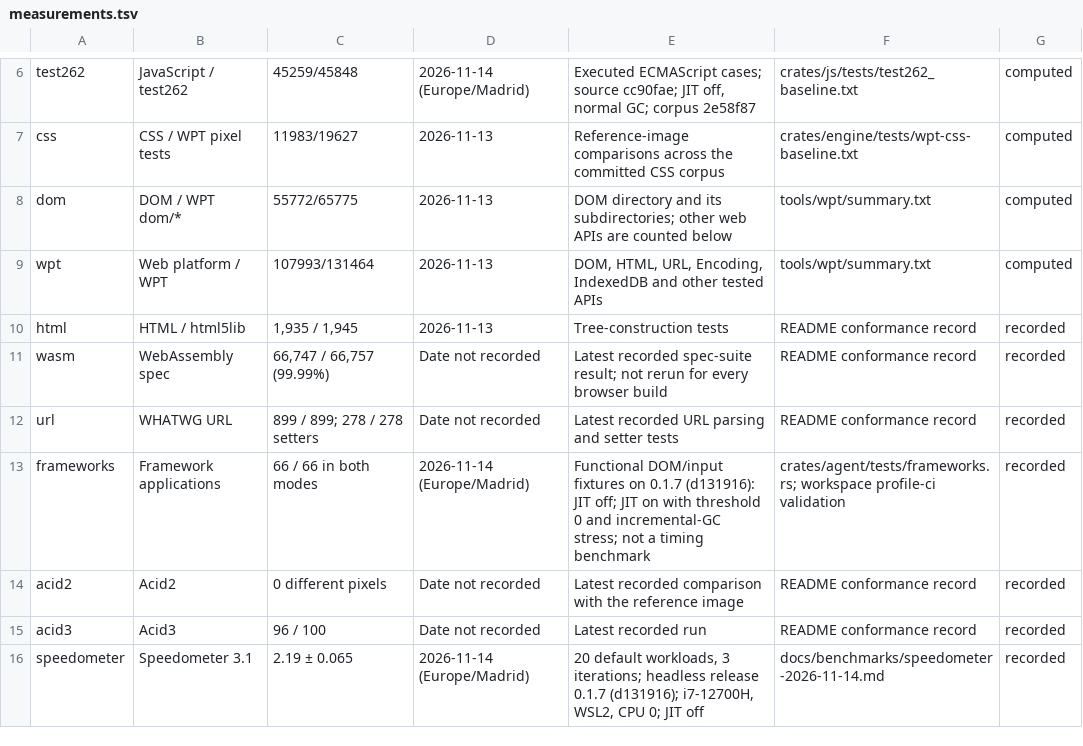
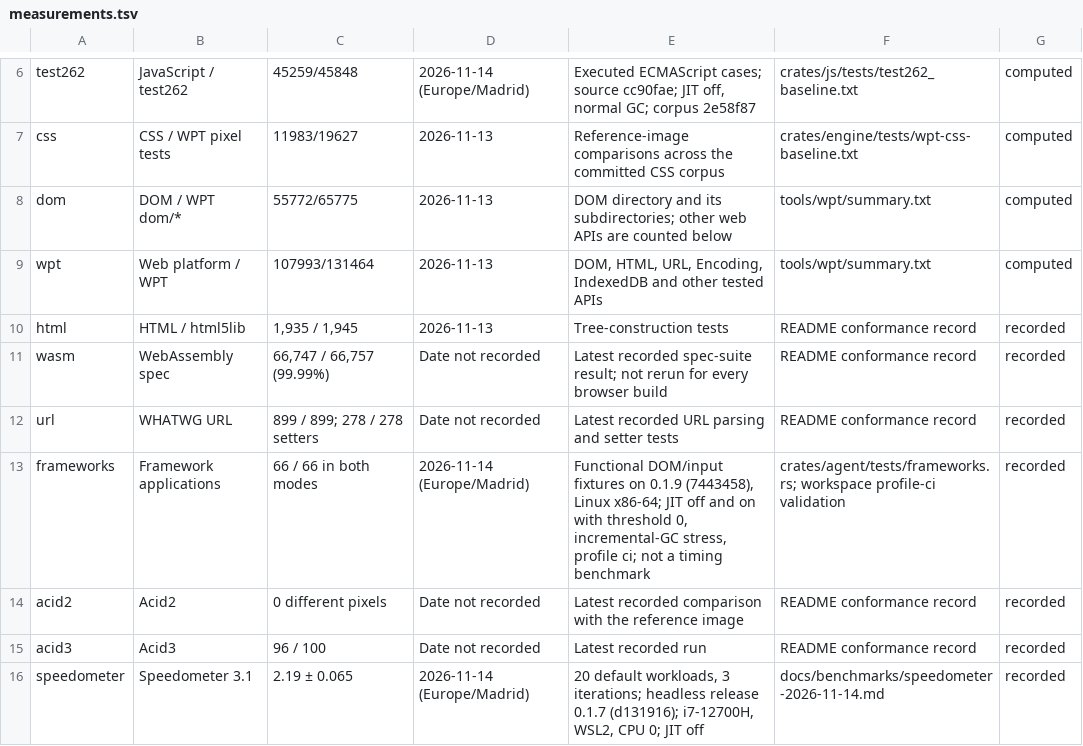
Before and after one commit to i234dev/RabbitHoleBrowser, a TSV file: tools/metrics/measurements.tsv, drawn as a sheet; only a part is shown, gaps mark what is left out.

Commit message:
Refresh functional framework measurements from the validated candidate

```diff
--- a/tools/metrics/measurements.tsv
+++ b/tools/metrics/measurements.tsv
@@ -12,3 +12,3 @@ wasm	WebAssembly spec	66,747 / 66,757 (99.99%)	Date not recorded	Latest recorded
 url	WHATWG URL	899 / 899; 278 / 278 setters	Date not recorded	Latest recorded URL parsing and setter tests	README conformance record	recorded
-frameworks	Framework applications	66 / 66 in both modes	2026-11-14 (Europe/Madrid)	Functional DOM/input fixtures on 0.1.7 (d131916): JIT off; JIT on with threshold 0 and incremental-GC stress; not a timing benchmark	crates/agent/tests/frameworks.rs; workspace profile-ci validation	recorded
+frameworks	Framework applications	66 / 66 in both modes	2026-11-14 (Europe/Madrid)	Functional DOM/input fixtures on 0.1.9 (7443458), Linux x86-64; JIT off and on with threshold 0, incremental-GC stress, profile ci; not a timing benchmark	crates/agent/tests/frameworks.rs; workspace profile-ci validation	recorded
 acid2	Acid2	0 different pixels	Date not recorded	Latest recorded comparison with the reference image	README conformance record	recorded
```
Also changed, not shown: 1 other file.
